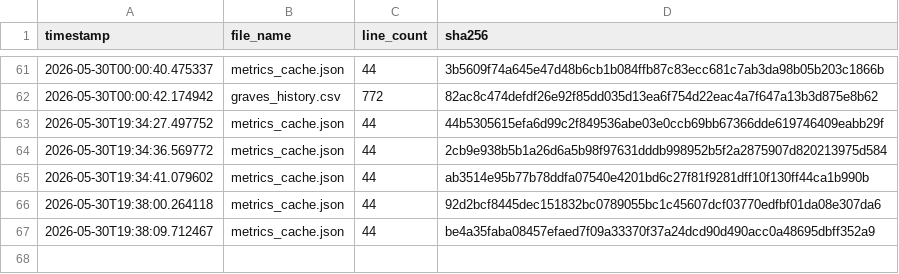
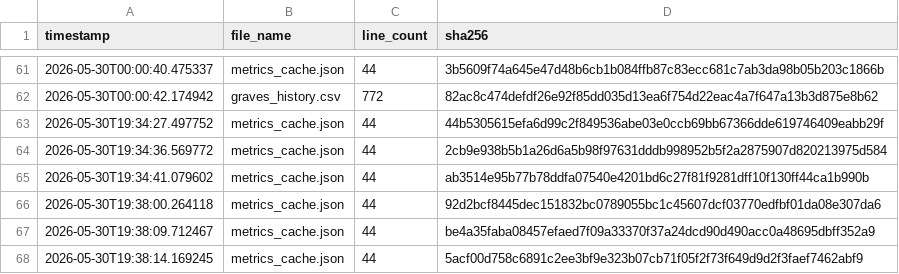
Before and after one commit to armaanmoosani/rbob-fuel-tracker, a CSV file: data/integrity_hashes.csv, drawn as a sheet; only a part is shown, gaps mark what is left out.

```diff
--- a/data/integrity_hashes.csv
+++ b/data/integrity_hashes.csv
@@ -67 +67,2 @@ timestamp,file_name,line_count,sha256
 2026-05-30T19:38:09.712467,metrics_cache.json,44,be4a35faba08457efaed7f09a33370f37a24dcd90d490acc0a48695dbff352a9
+2026-05-30T19:38:14.169245,metrics_cache.json,44,5acf00d758c6891c2ee3bf9e323b07cb71f05f2f73f649d9d2f3faef7462abf9
```
Also changed, not shown: 1 other file.
